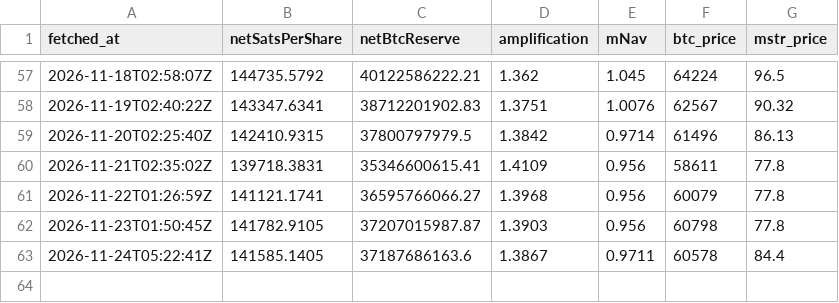
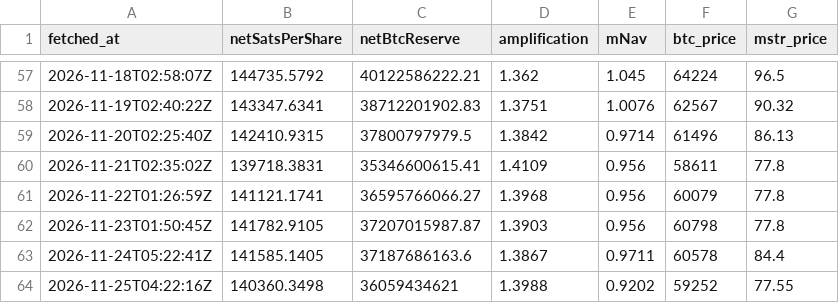
Before and after one commit to RahilBhavan/dat-accretion, a CSV file: data/kpi_snapshots.csv, drawn as a sheet; only a part is shown, gaps mark what is left out.

Commit message:
data: KPI snapshot 2026-11-25

```diff
--- a/data/kpi_snapshots.csv
+++ b/data/kpi_snapshots.csv
@@ -63 +63,2 @@ fetched_at,netSatsPerShare,netBtcReserve,amplification,mNav,btc_price,mstr_price
 2026-11-24T05:22:41Z,141585.1405,37187686163.6,1.3867,0.9711,60578,84.4
+2026-11-25T04:22:16Z,140360.3498,36059434621,1.3988,0.9202,59252,77.55
```
Also changed, not shown: 1 other file.
